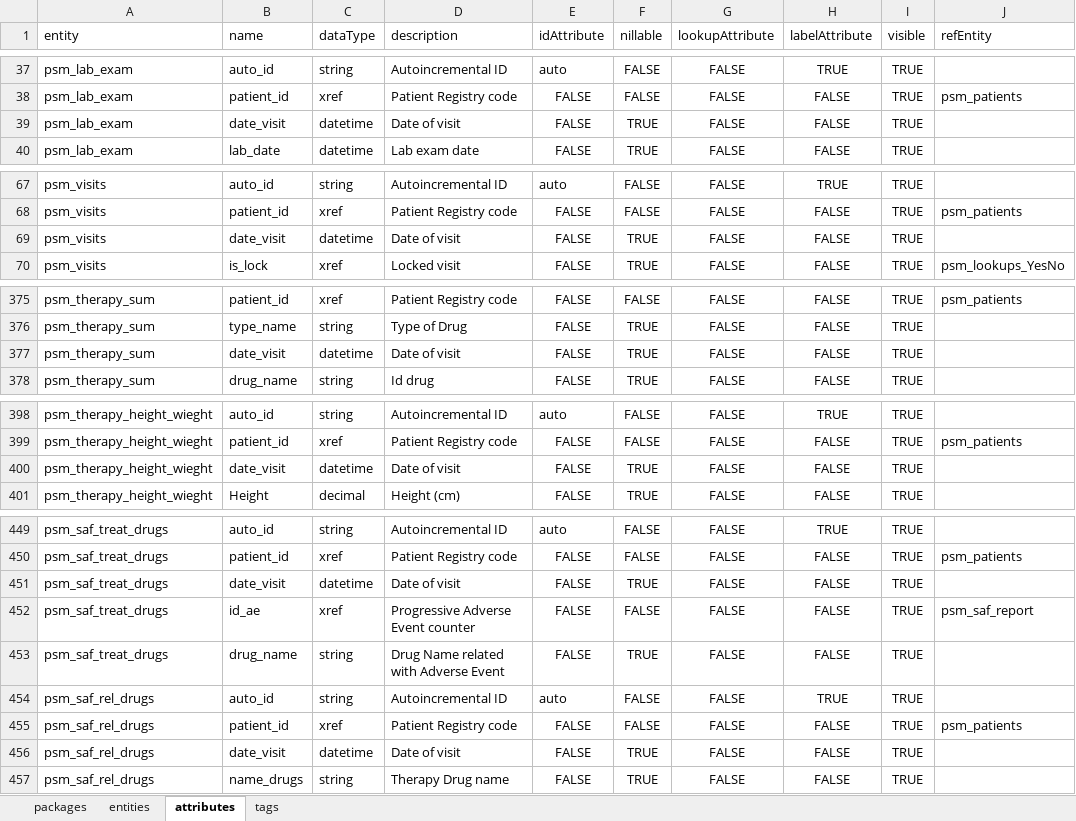
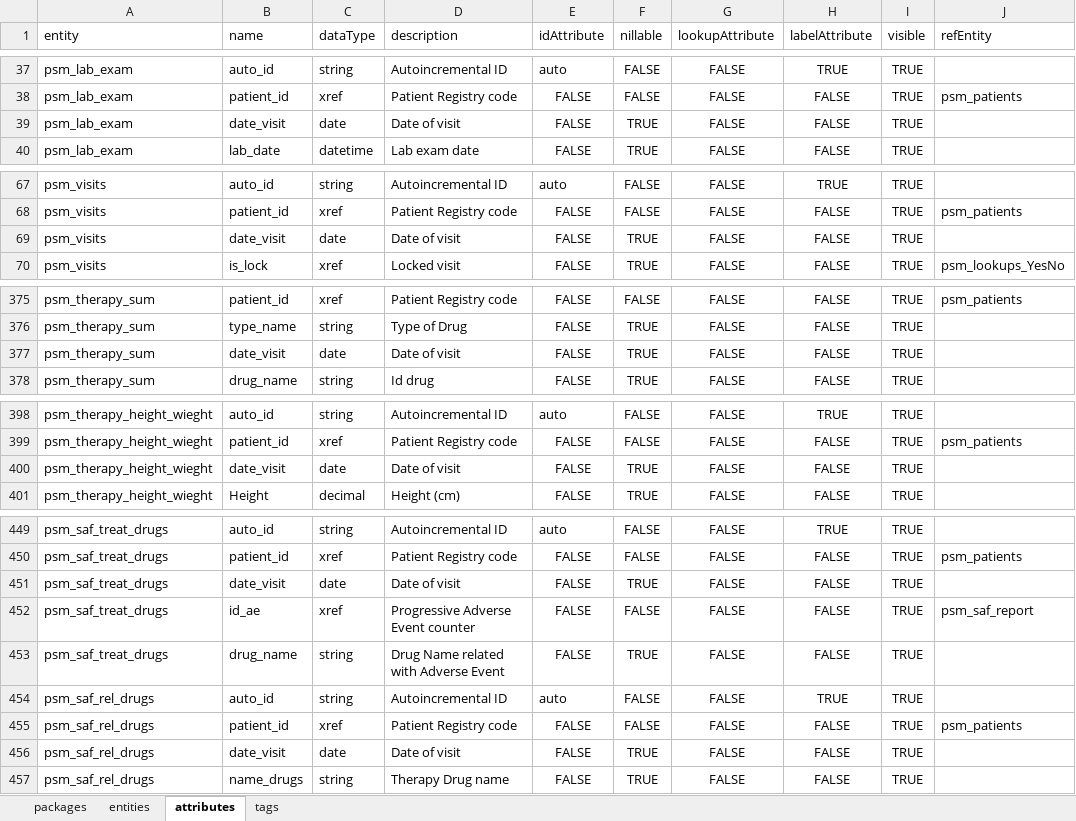
Before and after one commit to igg-bioinfo/rd-datamodel, an Excel workbook: dist/PerSAIDs.xlsx, sheet attributes, drawn as a sheet; only a part is shown, gaps mark what is left out; values as stored, in another font and other column widths than the file's, no borders; the diff covers the shown part only; the diff names each change by its address in the sheet, - before the commit and + after, or states it on an @@ line.

```diff
--- a/dist/PerSAIDs.xlsx (sheet attributes)
+++ b/dist/PerSAIDs.xlsx (sheet attributes)
-C39 (dataType): datetime
+C39 (dataType): date
-C69 (dataType): datetime
+C69 (dataType): date
-C377 (dataType): datetime
+C377 (dataType): date
-C400 (dataType): datetime
+C400 (dataType): date
-C451 (dataType): datetime
+C451 (dataType): date
-C456 (dataType): datetime
+C456 (dataType): date
```
Also changed, not shown: 3 edited cells elsewhere in this sheet, sheet tags, sheet entities, 11 other files.
